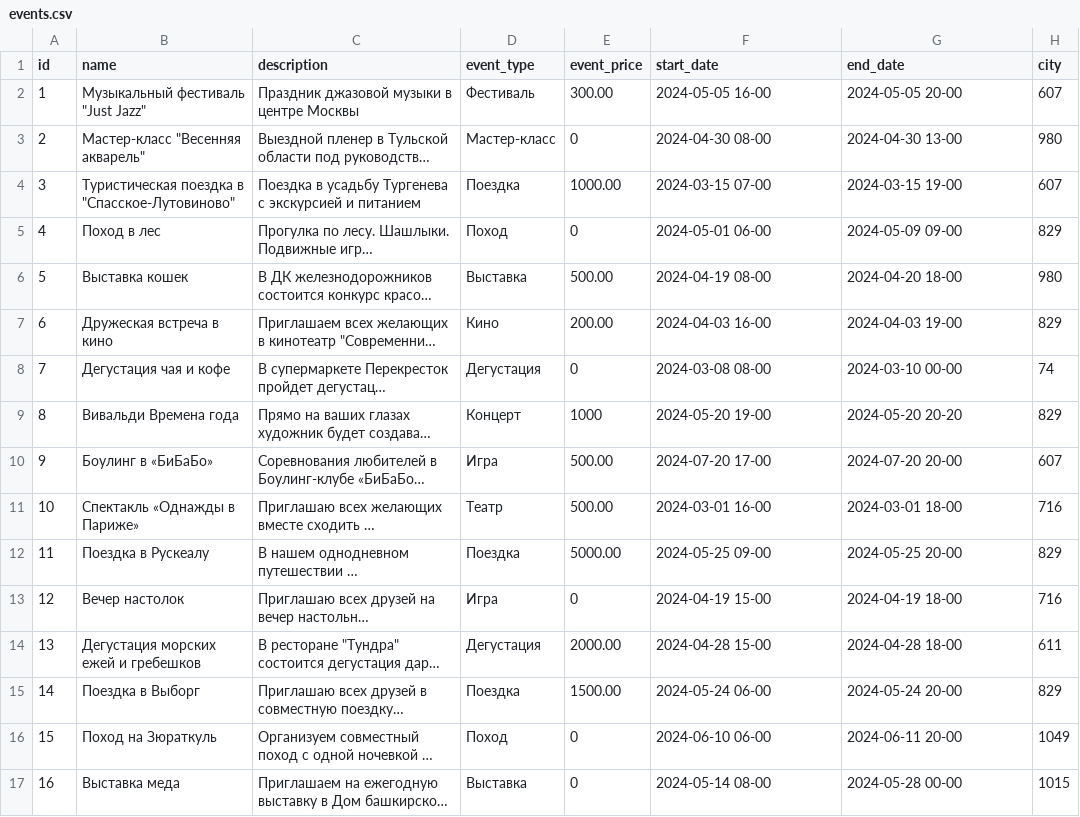
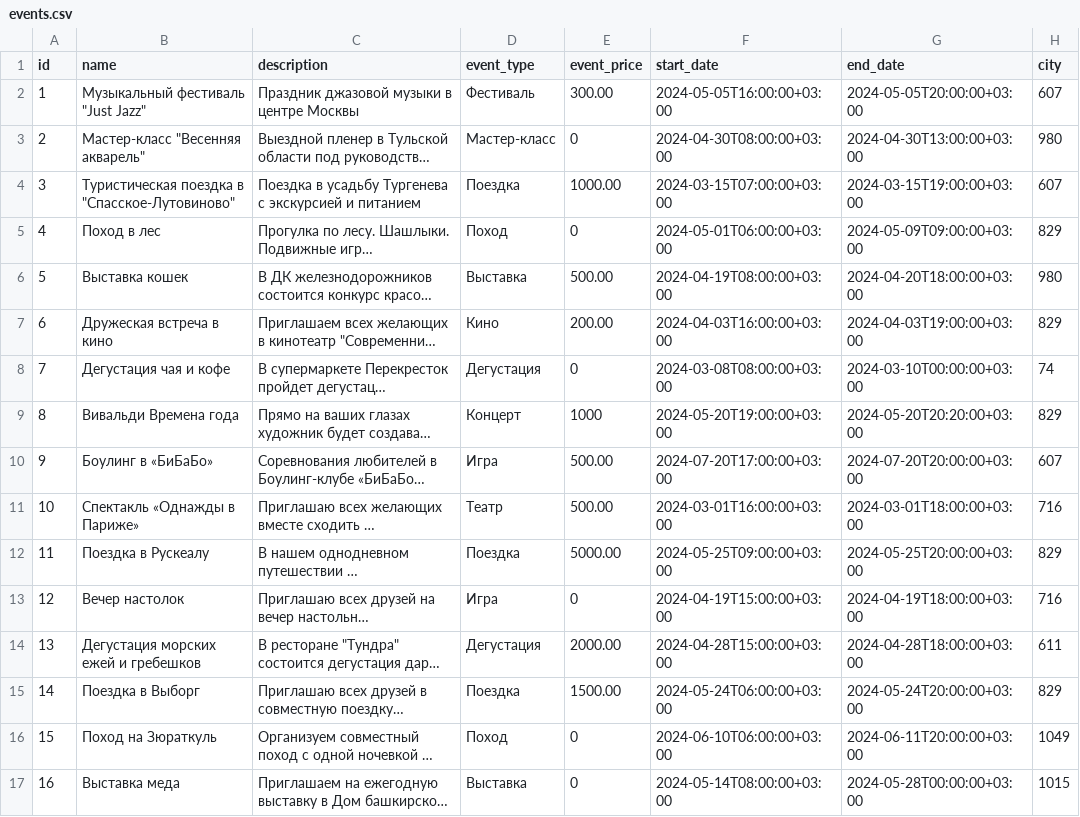
Before and after one commit to find-frend/find_friend_backend, a CSV file: src/data/load/events.csv, drawn as a sheet; long unchanged cells end in …; the diff names each change by its address in the sheet, - before the commit and + after, or states it on an @@ line.

Commit message:
Fix timestamps for events test data

```diff
--- a/src/data/load/events.csv
+++ b/src/data/load/events.csv
-F2 (start_date): 2024-05-05 16-00
+F2 (start_date): 2024-05-05T16:00:00+03:00
-G2 (end_date): 2024-05-05 20-00
+G2 (end_date): 2024-05-05T20:00:00+03:00
-F3 (start_date): 2024-04-30 08-00
+F3 (start_date): 2024-04-30T08:00:00+03:00
-G3 (end_date): 2024-04-30 13-00
+G3 (end_date): 2024-04-30T13:00:00+03:00
-F4 (start_date): 2024-03-15 07-00
+F4 (start_date): 2024-03-15T07:00:00+03:00
-G4 (end_date): 2024-03-15 19-00
+G4 (end_date): 2024-03-15T19:00:00+03:00
-F5 (start_date): 2024-05-01 06-00
+F5 (start_date): 2024-05-01T06:00:00+03:00
-G5 (end_date): 2024-05-09 09-00
+G5 (end_date): 2024-05-09T09:00:00+03:00
-F6 (start_date): 2024-04-19 08-00
+F6 (start_date): 2024-04-19T08:00:00+03:00
-G6 (end_date): 2024-04-20 18-00
+G6 (end_date): 2024-04-20T18:00:00+03:00
-F7 (start_date): 2024-04-03 16-00
+F7 (start_date): 2024-04-03T16:00:00+03:00
-G7 (end_date): 2024-04-03 19-00
+G7 (end_date): 2024-04-03T19:00:00+03:00
-F8 (start_date): 2024-03-08 08-00
+F8 (start_date): 2024-03-08T08:00:00+03:00
-G8 (end_date): 2024-03-10 00-00
+G8 (end_date): 2024-03-10T00:00:00+03:00
-F9 (start_date): 2024-05-20 19-00
+F9 (start_date): 2024-05-20T19:00:00+03:00
-G9 (end_date): 2024-05-20 20-20
+G9 (end_date): 2024-05-20T20:20:00+03:00
-F10 (start_date): 2024-07-20 17-00
+F10 (start_date): 2024-07-20T17:00:00+03:00
-G10 (end_date): 2024-07-20 20-00
+G10 (end_date): 2024-07-20T20:00:00+03:00
-F11 (start_date): 2024-03-01 16-00
+F11 (start_date): 2024-03-01T16:00:00+03:00
-G11 (end_date): 2024-03-01 18-00
+G11 (end_date): 2024-03-01T18:00:00+03:00
-F12 (start_date): 2024-05-25 09-00
+F12 (start_date): 2024-05-25T09:00:00+03:00
-G12 (end_date): 2024-05-25 20-00
+G12 (end_date): 2024-05-25T20:00:00+03:00
-F13 (start_date): 2024-04-19 15-00
+F13 (start_date): 2024-04-19T15:00:00+03:00
-G13 (end_date): 2024-04-19 18-00
+G13 (end_date): 2024-04-19T18:00:00+03:00
-F14 (start_date): 2024-04-28 15-00
+F14 (start_date): 2024-04-28T15:00:00+03:00
-G14 (end_date): 2024-04-28 18-00
+G14 (end_date): 2024-04-28T18:00:00+03:00
-F15 (start_date): 2024-05-24 06-00
+F15 (start_date): 2024-05-24T06:00:00+03:00
-G15 (end_date): 2024-05-24 20-00
+G15 (end_date): 2024-05-24T20:00:00+03:00
-F16 (start_date): 2024-06-10 06-00
+F16 (start_date): 2024-06-10T06:00:00+03:00
-G16 (end_date): 2024-06-11 20-00
+G16 (end_date): 2024-06-11T20:00:00+03:00
-F17 (start_date): 2024-05-14 08-00
+F17 (start_date): 2024-05-14T08:00:00+03:00
-G17 (end_date): 2024-05-28 00-00
+G17 (end_date): 2024-05-28T00:00:00+03:00
```
